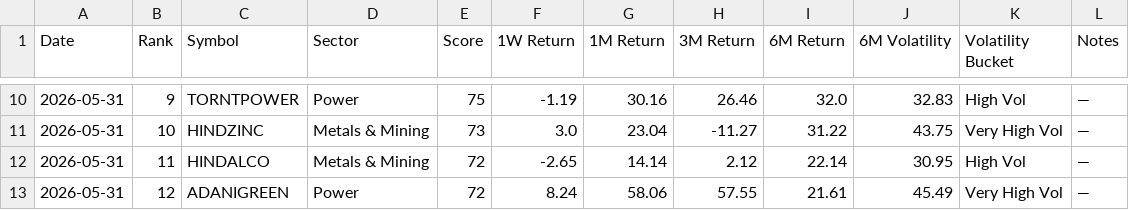
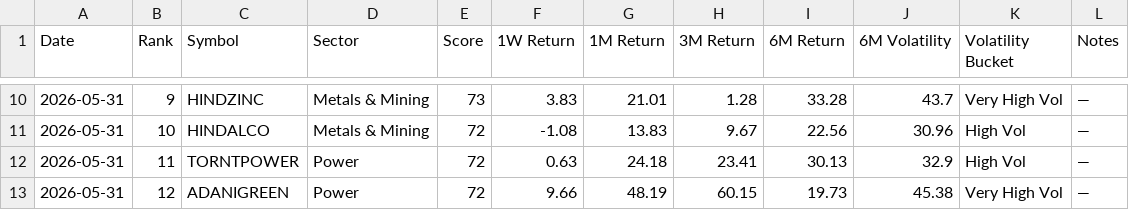
Before and after one commit to lightninbulls-stack/hanush-app, a CSV file: backend/data/momentum_latest.csv, drawn as a sheet; only a part is shown, gaps mark what is left out; the diff covers the shown part only.

```diff
--- a/backend/data/momentum_latest.csv
+++ b/backend/data/momentum_latest.csv
@@ -10,4 +10,4 @@ Date,Rank,Symbol,Sector,Score,1W Return,1M Return,3M Return,6M Return,6M Volatil
-2026-05-31,9,TORNTPOWER,Power,75,-1.19,30.16,26.46,32.0,32.83,High Vol,—
-2026-05-31,10,HINDZINC,Metals & Mining,73,3.0,23.04,-11.27,31.22,43.75,Very High Vol,—
-2026-05-31,11,HINDALCO,Metals & Mining,72,-2.65,14.14,2.12,22.14,30.95,High Vol,—
-2026-05-31,12,ADANIGREEN,Power,72,8.24,58.06,57.55,21.61,45.49,Very High Vol,—
+2026-05-31,9,HINDZINC,Metals & Mining,73,3.83,21.01,1.28,33.28,43.7,Very High Vol,—
+2026-05-31,10,HINDALCO,Metals & Mining,72,-1.08,13.83,9.67,22.56,30.96,High Vol,—
+2026-05-31,11,TORNTPOWER,Power,72,0.63,24.18,23.41,30.13,32.9,High Vol,—
+2026-05-31,12,ADANIGREEN,Power,72,9.66,48.19,60.15,19.73,45.38,Very High Vol,—
```
Also changed, not shown: 117 edited cells elsewhere in this file.
